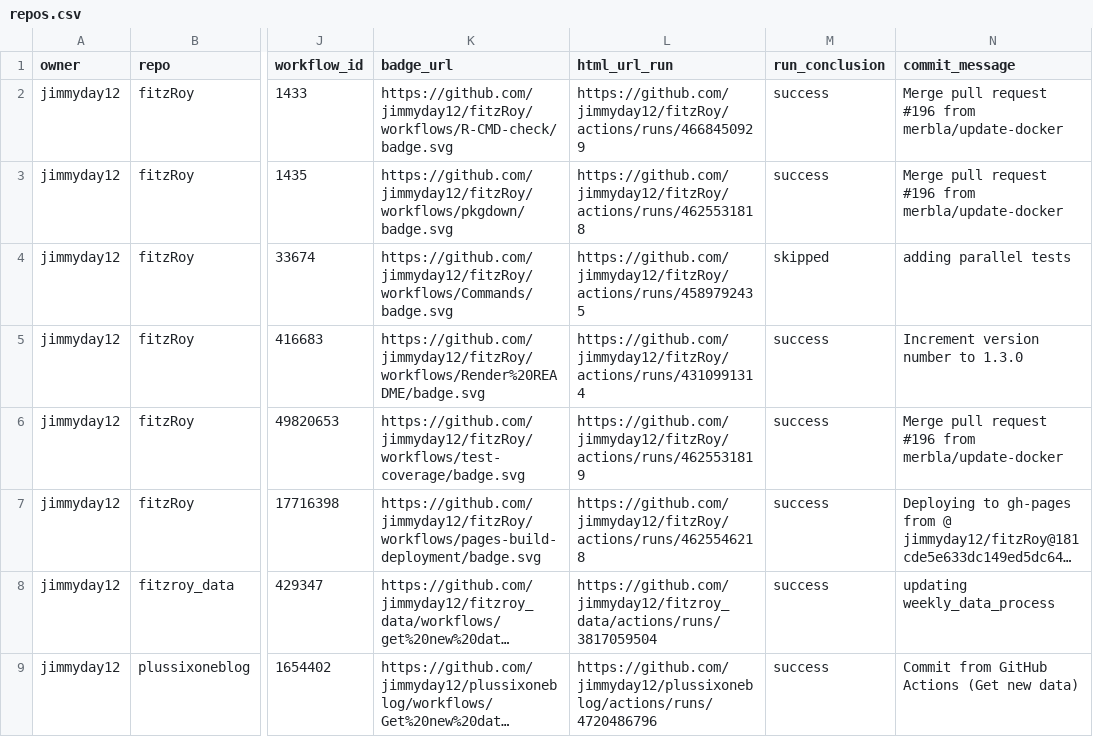
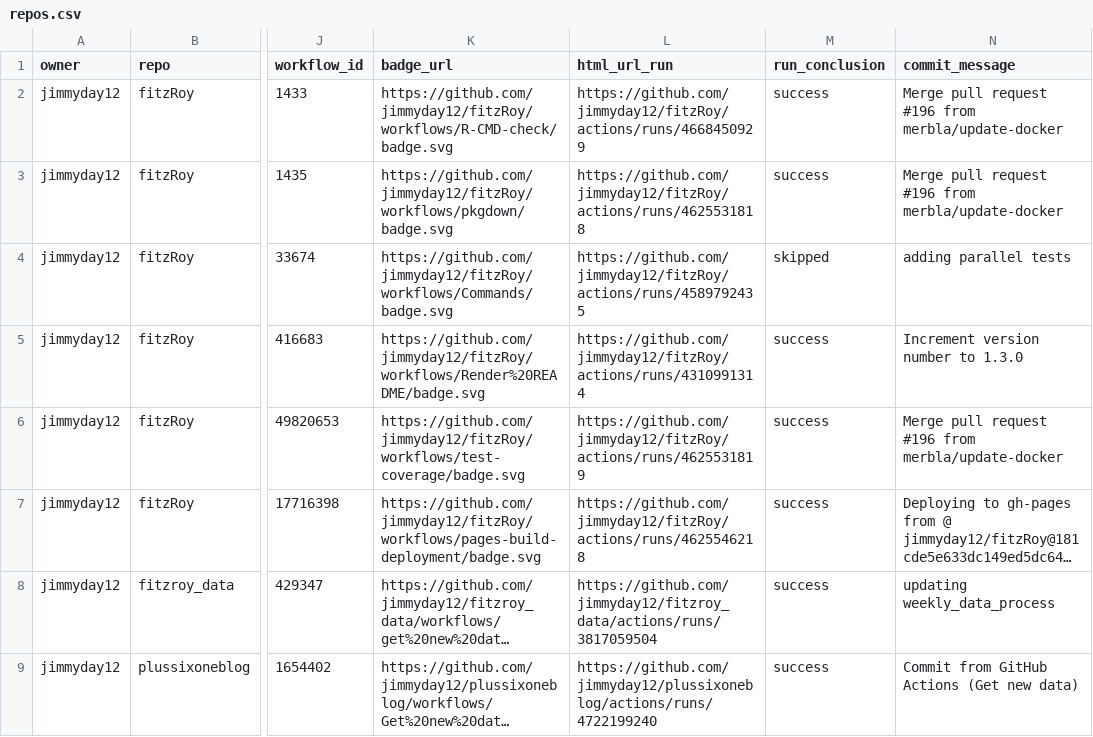
Before and after one commit to jimmyday12/status, a CSV file: repos.csv, drawn as a sheet; only a part is shown, gaps mark what is left out; long unchanged cells end in …; the diff names each change by its address in the sheet, - before the commit and + after, or states it on an @@ line.

```diff
--- a/repos.csv
+++ b/repos.csv
-L9 (html_url_run): https://github.com/jimmyday12/plussixoneblog/actions/runs/4720486796
+L9 (html_url_run): https://github.com/jimmyday12/plussixoneblog/actions/runs/4722199240
```
Also changed, not shown: 1 other file.
